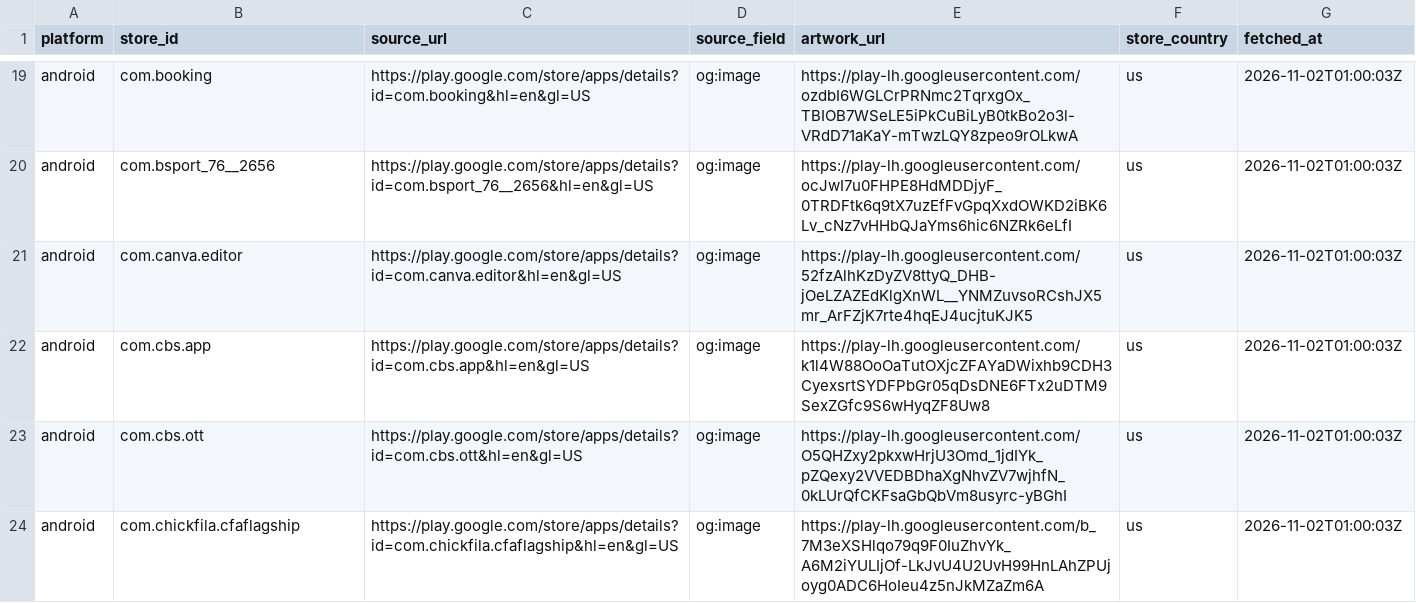
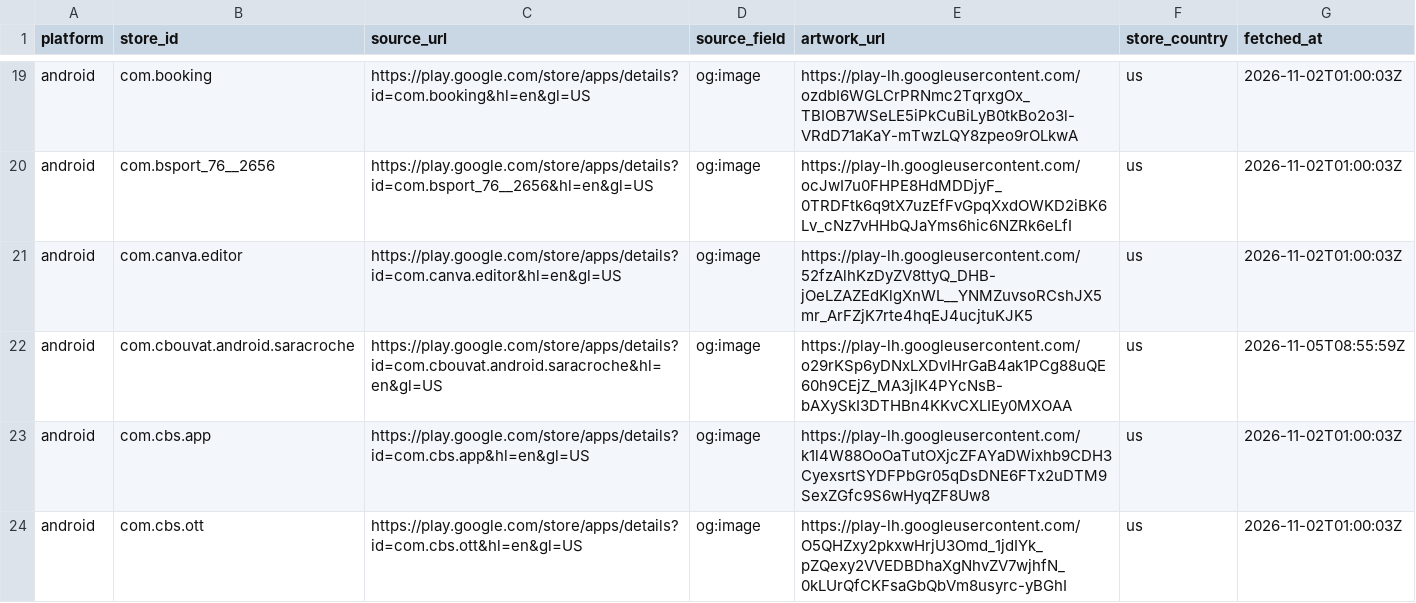
Before and after one commit to ashishkharche/tech-stack, a CSV file: data/icon-sources.csv, drawn as a sheet; only a part is shown, gaps mark what is left out; the shorter side is filled out with more unchanged rows; the diff covers the shown part only.

```diff
--- a/data/icon-sources.csv
+++ b/data/icon-sources.csv
@@ -21,2 +21,3 @@ android,com.bsport_76__2656,https://play.google.com/store/apps/details?id=com.bs
 android,com.canva.editor,https://play.google.com/store/apps/details?id=com.canva.editor&hl=en&gl=US,og:image,https://play-lh.googleusercontent.com/52fzAlhKzDyZV8ttyQ_DHB-jOeLZAZEdKlgXnWL__YNMZuvsoRCshJX5mr_ArFZjK7rte4hqEJ4ucjtuKJK5,us,2026-11-02T01:00:03Z
+android,com.cbouvat.android.saracroche,https://play.google.com/store/apps/details?id=com.cbouvat.android.saracroche&hl=en&gl=US,og:image,https://play-lh.googleusercontent.com/o29rKSp6yDNxLXDvlHrGaB4ak1PCg88uQE60h9CEjZ_MA3jIK4PYcNsB-bAXySkI3DTHBn4KKvCXLIEy0MXOAA,us,2026-11-05T08:55:59Z
 android,com.cbs.app,https://play.google.com/store/apps/details?id=com.cbs.app&hl=en&gl=US,og:image,https://play-lh.googleusercontent.com/k1l4W88OoOaTutOXjcZFAYaDWixhb9CDH3CyexsrtSYDFPbGr05qDsDNE6FTx2uDTM9SexZGfc9S6wHyqZF8Uw8,us,2026-11-02T01:00:03Z
```
Also changed, not shown: 2 added rows elsewhere in this file, index.csv, sdks.csv, 45 other files.
